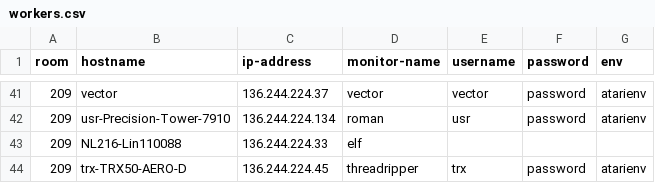
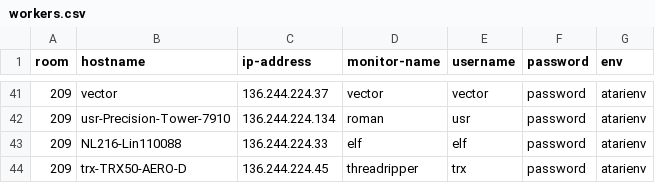
Before and after one commit to ConnAALL/camelRay, a CSV file: workers.csv, drawn as a sheet; only a part is shown, gaps mark what is left out.

Commit message:
Updating elf

```diff
--- a/workers.csv
+++ b/workers.csv
@@ -42,3 +42,3 @@ room,hostname,ip-address,monitor-name,username,password,env
 209,usr-Precision-Tower-7910,136.244.224.134,roman,usr,password,atarienv
-209,NL216-Lin110088,136.244.224.33,elf,,,
+209,NL216-Lin110088,136.244.224.33,elf,elf,password,atarienv
 209,trx-TRX50-AERO-D,136.244.224.45,threadripper,trx,password,atarienv
```
